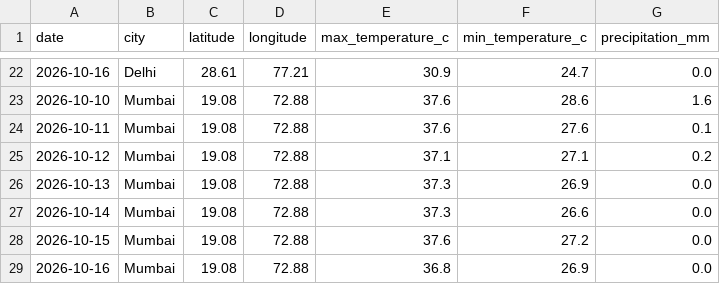
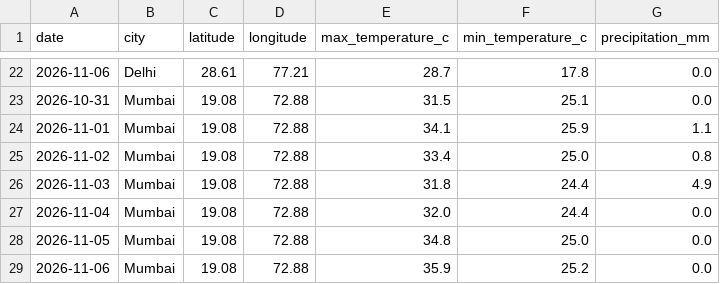
Before and after one commit to anandpatel-dev/Live-Climate-Impact-Dashboard, a CSV file: data/processed/weather_cleaned.csv, drawn as a sheet; only a part is shown, gaps mark what is left out; the diff covers the shown part only.

```diff
--- a/data/processed/weather_cleaned.csv
+++ b/data/processed/weather_cleaned.csv
@@ -22,8 +22,8 @@ date,city,latitude,longitude,max_temperature_c,min_temperature_c,precipitation_m
-2026-10-16,Delhi,28.61,77.21,30.9,24.7,0.0
-2026-10-10,Mumbai,19.08,72.88,37.6,28.6,1.6
-2026-10-11,Mumbai,19.08,72.88,37.6,27.6,0.1
-2026-10-12,Mumbai,19.08,72.88,37.1,27.1,0.2
-2026-10-13,Mumbai,19.08,72.88,37.3,26.9,0.0
-2026-10-14,Mumbai,19.08,72.88,37.3,26.6,0.0
-2026-10-15,Mumbai,19.08,72.88,37.6,27.2,0.0
-2026-10-16,Mumbai,19.08,72.88,36.8,26.9,0.0
+2026-11-06,Delhi,28.61,77.21,28.7,17.8,0.0
+2026-10-31,Mumbai,19.08,72.88,31.5,25.1,0.0
+2026-11-01,Mumbai,19.08,72.88,34.1,25.9,1.1
+2026-11-02,Mumbai,19.08,72.88,33.4,25.0,0.8
+2026-11-03,Mumbai,19.08,72.88,31.8,24.4,4.9
+2026-11-04,Mumbai,19.08,72.88,32.0,24.4,0.0
+2026-11-05,Mumbai,19.08,72.88,34.8,25.0,0.0
+2026-11-06,Mumbai,19.08,72.88,35.9,25.2,0.0
```
Also changed, not shown: 2 added rows, 2 removed rows and 57 edited cells elsewhere in this file, data/processed/air_quality_current.csv, data/processed/historical_weather.csv, 6 other files.
